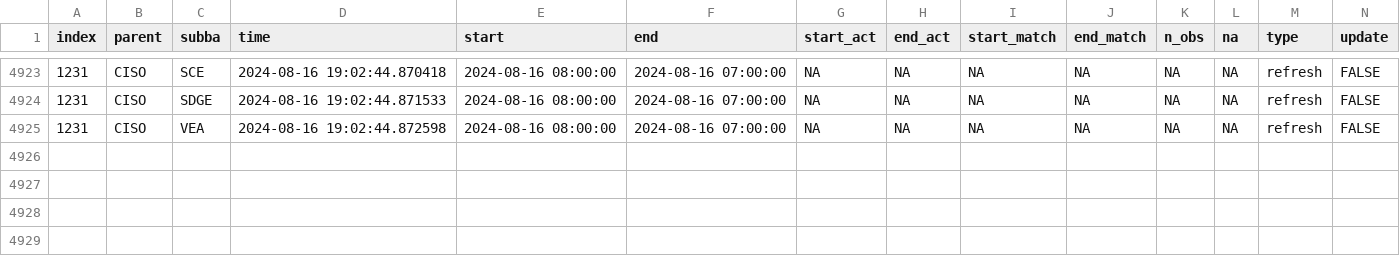
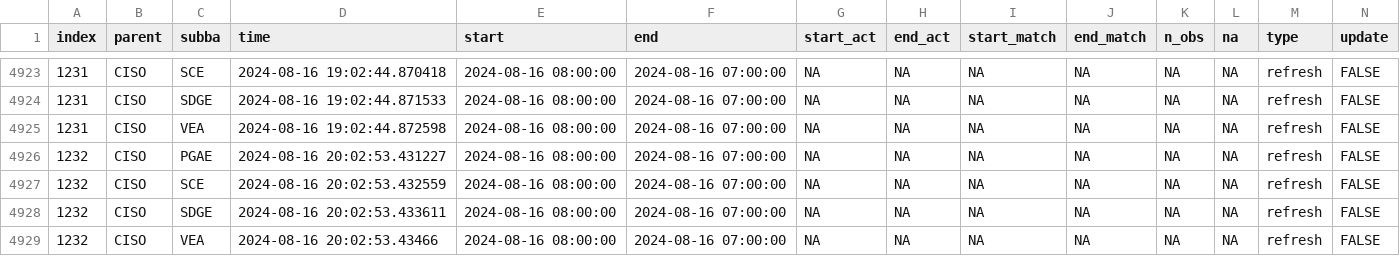
Before and after one commit to alexlabuda/data-pipeline-automation-with-github-actions-4503382, a CSV file: metadata/ciso_log_R.csv, drawn as a sheet; only a part is shown, gaps mark what is left out; rows hold the shown columns only; the diff names each change by its address in the sheet, - before the commit and + after, or states it on an @@ line.

Commit message:
Auto update of the data

```diff
--- a/metadata/ciso_log_R.csv
+++ b/metadata/ciso_log_R.csv
+row 4926: 1232 | CISO | PGAE | 2024-08-16 20:02:53.431227 | 2024-08-16 08:00:00 | 2024-08-16 07:00:00 | NA | NA | NA | NA | NA | NA | refresh | FALSE
+row 4927: 1232 | CISO | SCE | 2024-08-16 20:02:53.432559 | 2024-08-16 08:00:00 | 2024-08-16 07:00:00 | NA | NA | NA | NA | NA | NA | refresh | FALSE
+row 4928: 1232 | CISO | SDGE | 2024-08-16 20:02:53.433611 | 2024-08-16 08:00:00 | 2024-08-16 07:00:00 | NA | NA | NA | NA | NA | NA | refresh | FALSE
+row 4929: 1232 | CISO | VEA | 2024-08-16 20:02:53.43466 | 2024-08-16 08:00:00 | 2024-08-16 07:00:00 | NA | NA | NA | NA | NA | NA | refresh | FALSE
```
Also changed, not shown: 1 other file.
